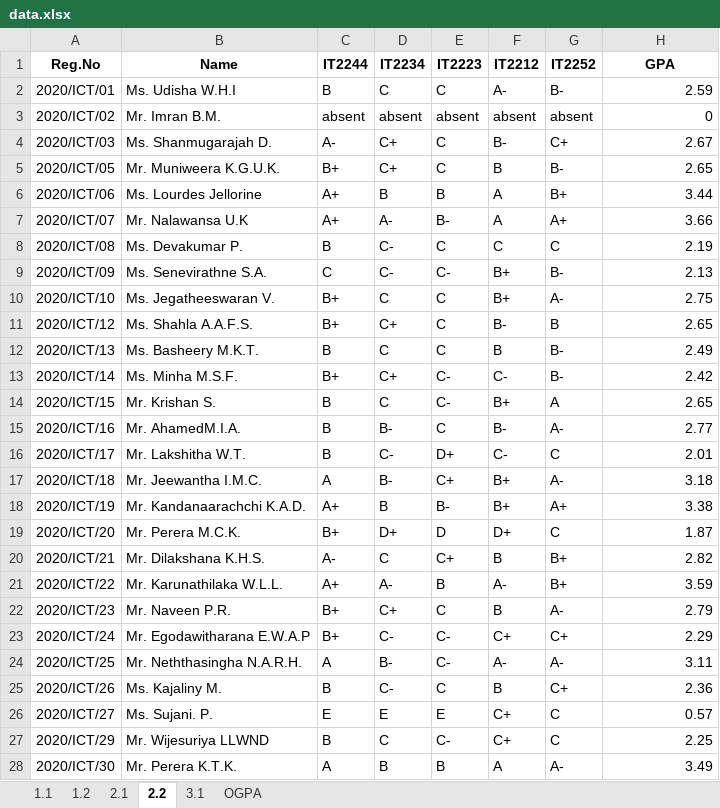
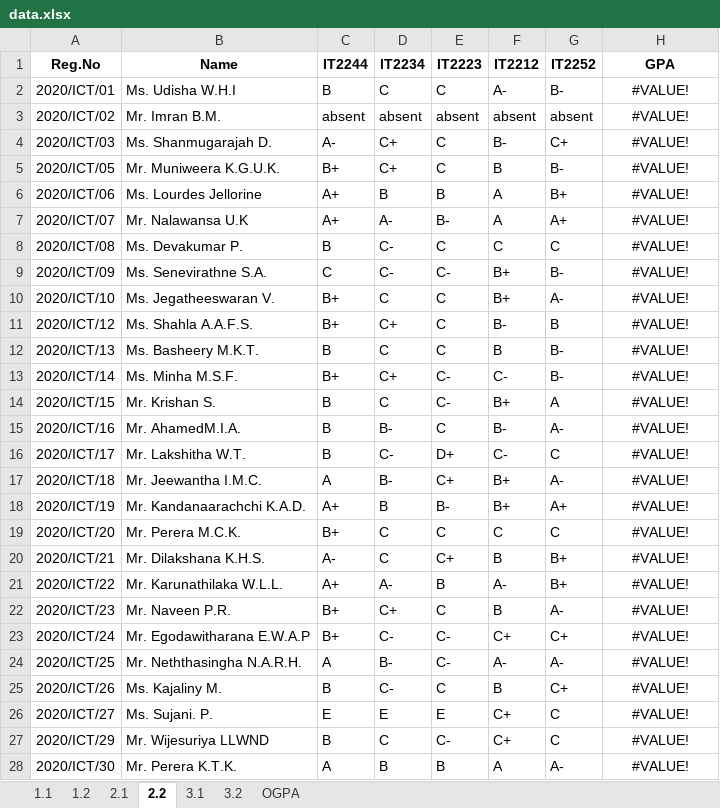
Before and after one commit to musnymubarak/result_backend, an Excel workbook: data.xlsx, sheet 2.2, drawn as a sheet; only a part is shown; values as stored, in another font and other column widths than the file's, no borders; the diff covers the shown part only; the diff names each change by its address in the sheet, - before the commit and + after, or states it on an @@ line.

```diff
--- a/data.xlsx (sheet 2.2)
+++ b/data.xlsx (sheet 2.2)
+sheet tab: 3.2
-H2 (GPA): 2.59
+H2 (GPA): #VALUE!
-H2:H28 alignment: right
+H2:H28 alignment: center
-H3 (GPA): 0
+H3 (GPA): #VALUE!
-H4 (GPA): 2.67
+H4 (GPA): #VALUE!
-H5 (GPA): 2.65
+H5 (GPA): #VALUE!
-H6 (GPA): 3.44
+H6 (GPA): #VALUE!
-H7 (GPA): 3.66
+H7 (GPA): #VALUE!
-H8 (GPA): 2.19
+H8 (GPA): #VALUE!
-H9 (GPA): 2.13
+H9 (GPA): #VALUE!
-H10 (GPA): 2.75
+H10 (GPA): #VALUE!
-H11 (GPA): 2.65
+H11 (GPA): #VALUE!
-H12 (GPA): 2.49
+H12 (GPA): #VALUE!
-H13 (GPA): 2.42
+H13 (GPA): #VALUE!
-H14 (GPA): 2.65
+H14 (GPA): #VALUE!
-H15 (GPA): 2.77
+H15 (GPA): #VALUE!
-H16 (GPA): 2.01
+H16 (GPA): #VALUE!
-H17 (GPA): 3.18
+H17 (GPA): #VALUE!
-H18 (GPA): 3.38
+H18 (GPA): #VALUE!
-D19 (IT2234): D+
+D19 (IT2234): C
-E19 (IT2223): D
+E19 (IT2223): C
-F19 (IT2212): D+
+F19 (IT2212): C
-H19 (GPA): 1.87
+H19 (GPA): #VALUE!
-H20 (GPA): 2.82
+H20 (GPA): #VALUE!
-H21 (GPA): 3.59
+H21 (GPA): #VALUE!
-H22 (GPA): 2.79
+H22 (GPA): #VALUE!
-H23 (GPA): 2.29
+H23 (GPA): #VALUE!
-H24 (GPA): 3.11
+H24 (GPA): #VALUE!
-H25 (GPA): 2.36
+H25 (GPA): #VALUE!
-H26 (GPA): 0.57
+H26 (GPA): #VALUE!
-H27 (GPA): 2.25
+H27 (GPA): #VALUE!
-H28 (GPA): 3.49
+H28 (GPA): #VALUE!
```
Also changed, not shown: 83 edited cells and cell formats elsewhere in this sheet, sheet 1.2, sheet OGPA, sheet 1.1, sheet 2.1, sheet 3.1, formulas that keep their value.
